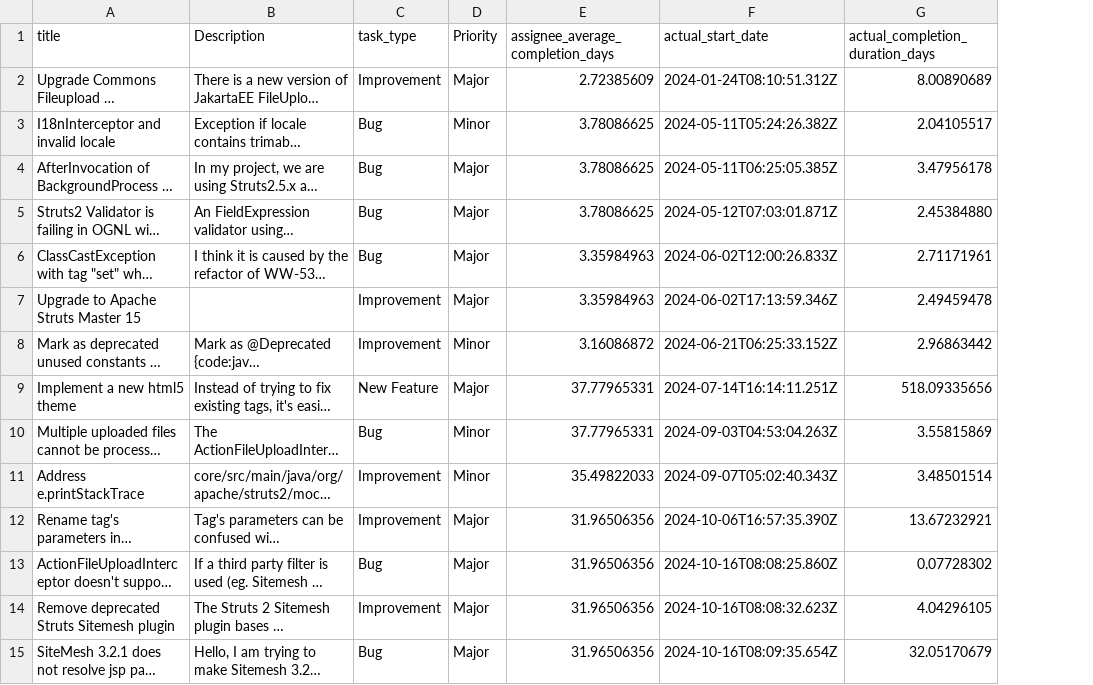
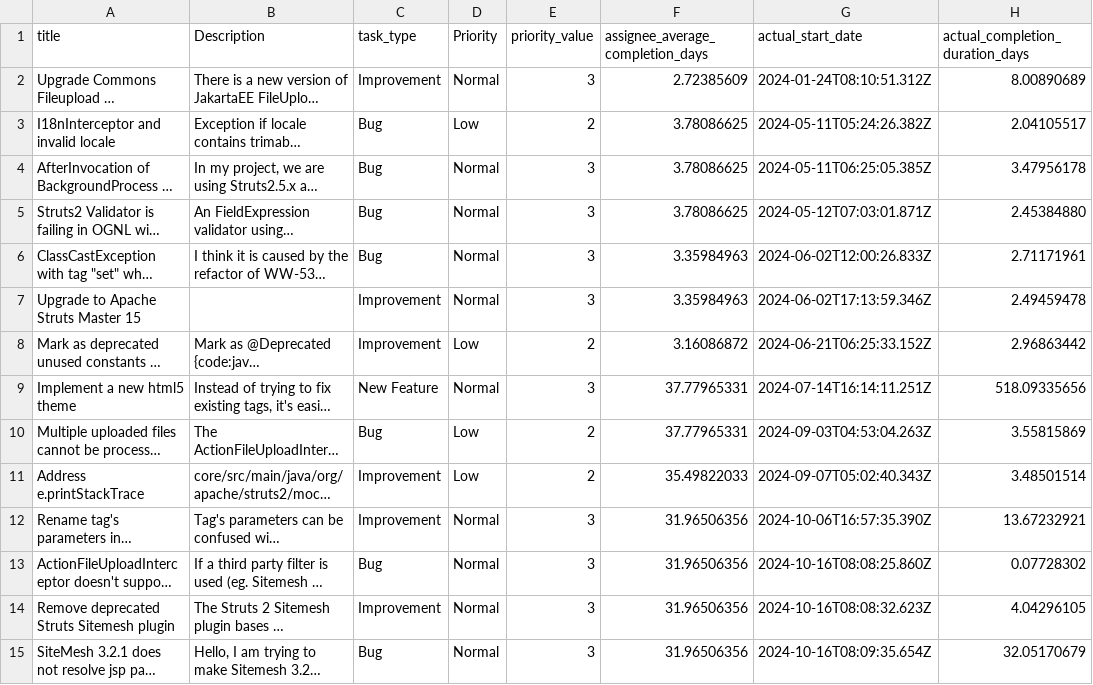
Before and after one commit to ChanpanhaCheng/Intelligent-Task-Duration-Estimation, a CSV file: web_development_completion_2024_plus/apache_struts.csv, drawn as a sheet; only a part is shown; long unchanged cells end in …; the diff covers the shown part only; the diff names each change by its address in the sheet, - before the commit and + after, or states it on an @@ line.

```diff
--- a/web_development_completion_2024_plus/apache_struts.csv
+++ b/web_development_completion_2024_plus/apache_struts.csv
+column E (priority_value), rows 2-15: 3 | 2 | 3 | 3 | 3 | 3 | 2 | 3 | 2 | 2 | 3 | 3 | 3 | 3
-D2 (Priority): Major
+D2 (Priority): Normal
-D3 (Priority): Minor
+D3 (Priority): Low
-D4:D7 (Priority): Major
+D4:D7 (Priority): Normal
-D8 (Priority): Minor
+D8 (Priority): Low
-D9 (Priority): Major
+D9 (Priority): Normal
-D10:D11 (Priority): Minor
+D10:D11 (Priority): Low
-D12:D15 (Priority): Major
+D12:D15 (Priority): Normal
```
Also changed, not shown: 125 edited cells elsewhere in this file, dataset.csv, web_development_completion_2024_plus/apache_jackrabbit_oak.csv, 16 other files.
